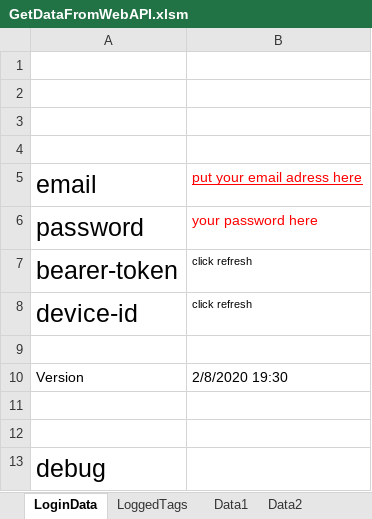
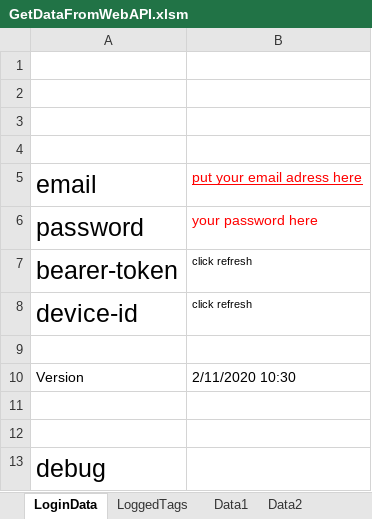
Before and after one commit to Manfred2801/autopi, an Excel workbook: GetDataFromWebAPI.xlsm, sheet LoginData, drawn as a sheet; values as stored, in another font and other column widths than the file's, no borders; charts and pictures not drawn; the diff names each change by its address in the sheet, - before the commit and + after, or states it on an @@ line.

```diff
--- a/GetDataFromWebAPI.xlsm (sheet LoginData)
+++ b/GetDataFromWebAPI.xlsm (sheet LoginData)
-B10: 2/8/2020 19:30
+B10: 2/11/2020 10:30
```
Also changed, not shown: sheet Data2, other sheet tabs, charts or pictures.
